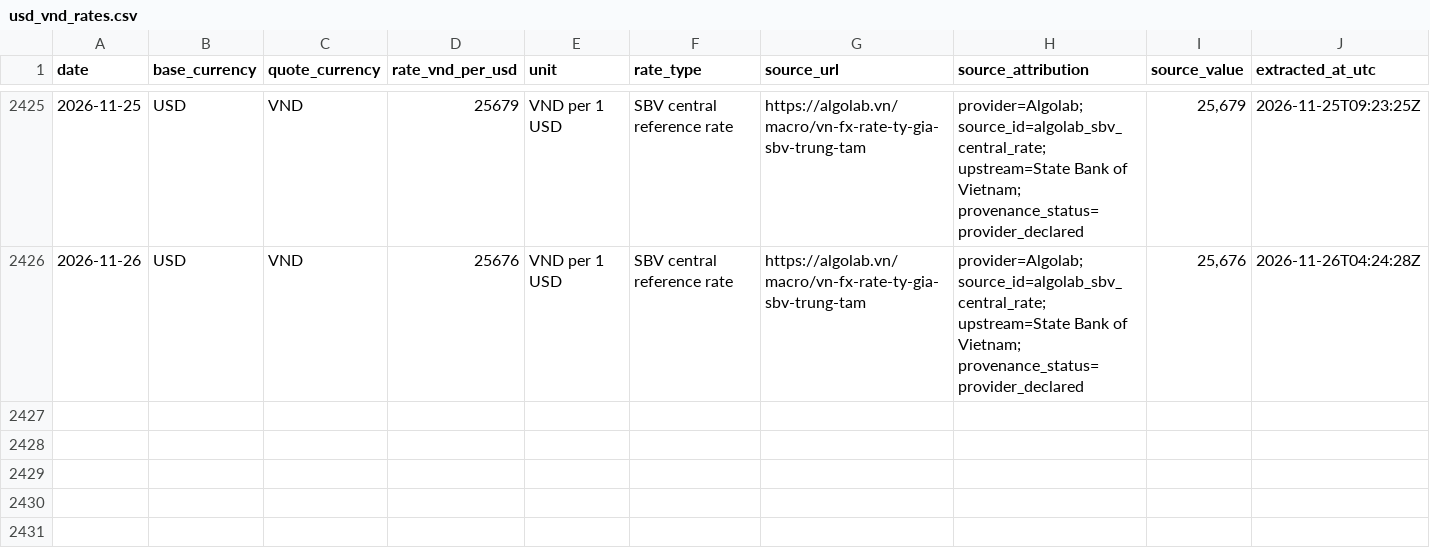
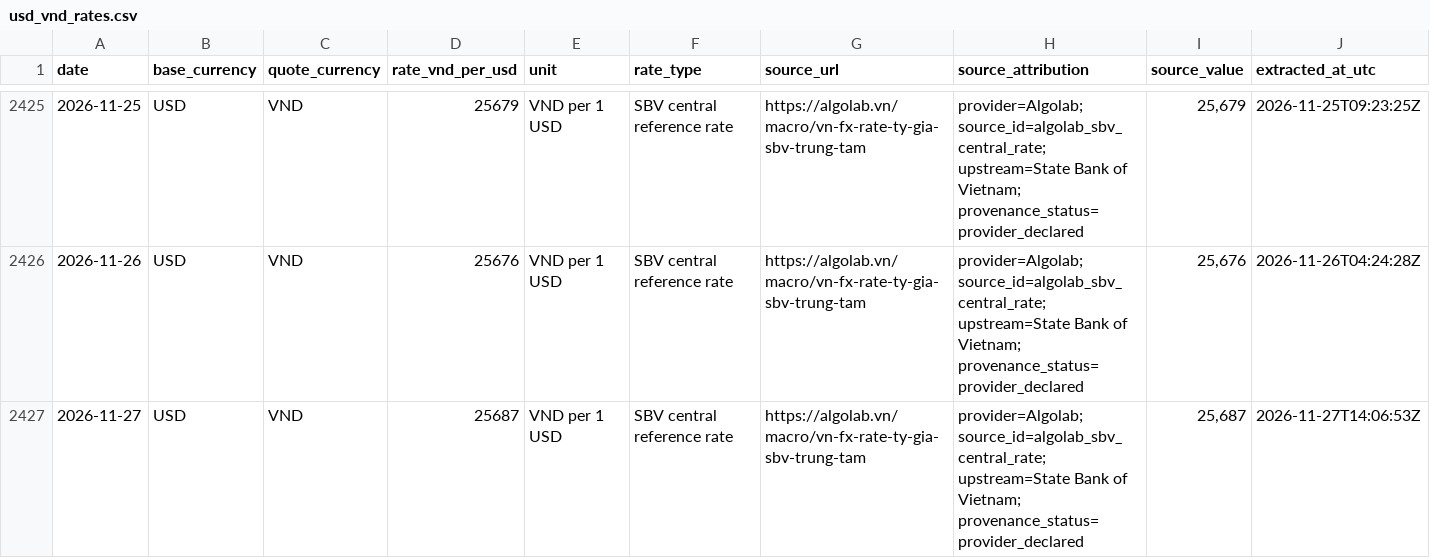
Before and after one commit to dmins06/PetroTwin-, a CSV file: data/raw/usd_vnd_rates.csv, drawn as a sheet; only a part is shown, gaps mark what is left out.

```diff
--- a/data/raw/usd_vnd_rates.csv
+++ b/data/raw/usd_vnd_rates.csv
@@ -2426 +2426,2 @@ date,base_currency,quote_currency,rate_vnd_per_usd,unit,rate_type,source_url,sou
 2026-11-26,USD,VND,25676,VND per 1 USD,SBV central reference rate,https://algolab.vn/macro/vn-fx-rate-ty-gia-sbv-trung-tam,provider=Algolab; source_id=algolab_sbv_central_rate; upstream=State Bank of Vietnam; provenance_status=provider_declared,"25,676",2026-11-26T04:24:28Z
+2026-11-27,USD,VND,25687,VND per 1 USD,SBV central reference rate,https://algolab.vn/macro/vn-fx-rate-ty-gia-sbv-trung-tam,provider=Algolab; source_id=algolab_sbv_central_rate; upstream=State Bank of Vietnam; provenance_status=provider_declared,"25,687",2026-11-27T14:06:53Z
```
